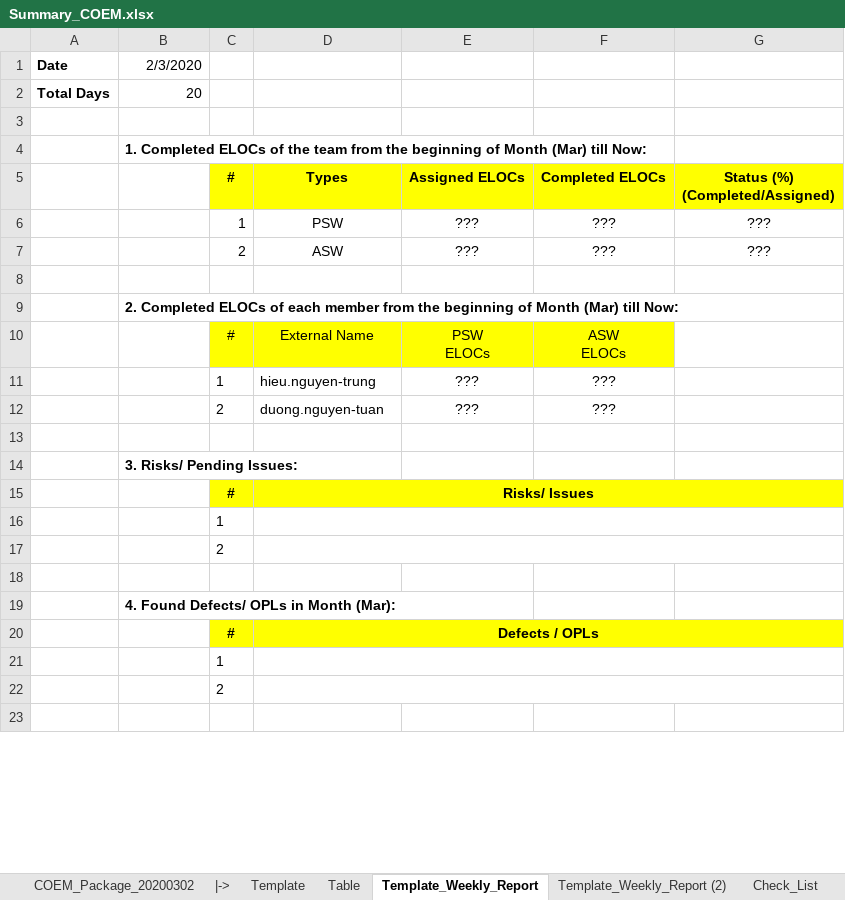
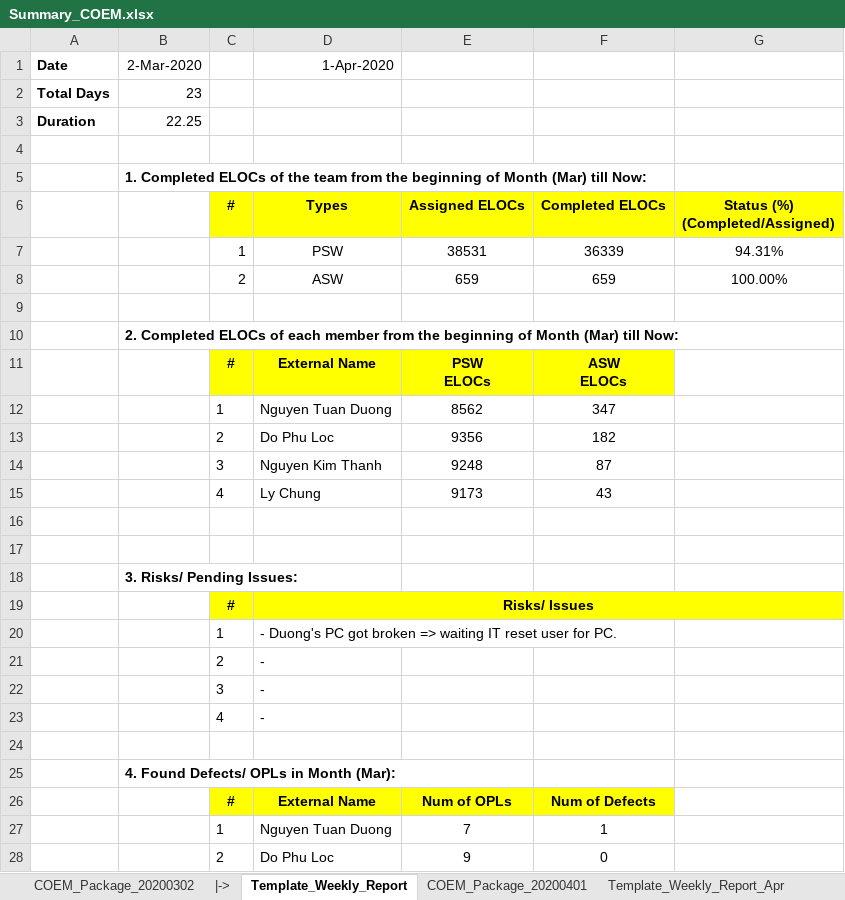
Before and after one commit to Theerathon/COEM, an Excel workbook: Summary_COEM.xlsx, sheet Template_Weekly_Report, drawn as a sheet; only a part is shown; the shorter side is filled out with more unchanged rows; values as stored, in another font and other column widths than the file's, no borders; conditional formats not drawn; removed rows and columns are numbered as before the commit, all else as after; the diff covers the shown part only; the diff names each change by its address in the sheet, - before the commit and + after, or states it on an @@ line.

```diff
--- a/Summary_COEM.xlsx (sheet Template_Weekly_Report)
+++ b/Summary_COEM.xlsx (sheet Template_Weekly_Report)
-sheet tab: Template
-sheet tab: Template_Weekly_Report (2)
+sheet tab: COEM_Package_20200401
+sheet tab: Template_Weekly_Report_Apr
-B1: 2/3/2020
+B1: 2-Mar-2020
-D1: (empty)
+D1: 1-Apr-2020
-B2 (2-Mar-2020): 20
+B2 (2-Mar-2020): 23
+row 3: Duration | 22.25
-row 6:  |  | 1 | PSW | ??? | ??? | ???
-row 7:  |  | 2 | ASW | ??? | ??? | ???
+row 7:  |  | 1 | PSW | 38531 | 36339 | 94.31%
+row 8:  |  | 2 | ASW | 659 | 659 | 100.00%
-C11:F11 bold: off
+C11:F11 bold: on
-row 11:  |  | 1 | hieu.nguyen-trung | ??? | ???
+row 12:  |  | 1 | Nguyen Tuan Duong | 8562 | 347
+row 13:  |  | 2 | Do Phu Loc | 9356 | 182
+row 14:  |  | 3 | Nguyen Kim Thanh | 9248 | 87
+row 15:  |  | 4 | Ly Chung | 9173 | 43
-row 16:  |  | 2 | duong.nguyen-tuan | ??? | ???
+row 16: (empty)
-D20 (1-Apr-2020): (empty)
+D20 (1-Apr-2020): - Duong's PC got broken => waiting IT reset user for PC.
-D16:G16 merged
-D21 (1-Apr-2020): (empty)
+D21 (1-Apr-2020): -
-D17:G17 merged
+row 22:  |  | 3 | -
+row 23:  |  | 4 | -
-row 20:  |  | # | Defects / OPLs
-row 21:  |  | 1
-row 22:  |  | 2
+row 26:  |  | # | External Name | Num of OPLs | Num of Defects
+row 27:  |  | 1 | Nguyen Tuan Duong | 7 | 1
+row 28:  |  | 2 | Do Phu Loc | 9 | 0
```
Also changed, not shown: 7 added rows, 1 removed row and 5 edited cells elsewhere in this sheet, sheet COEM_Package_20200302, sheet Table, other sheet tabs, formulas that keep their value, hidden cells.
